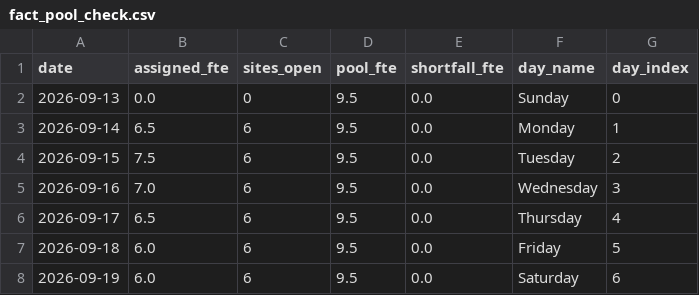
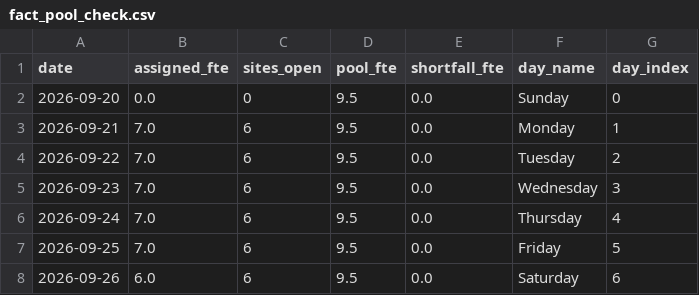
Before and after one commit to rastogim11/SteelHacks26-PackageSurgePredictor, a CSV file: powerbi/fact_pool_check.csv, drawn as a sheet.

```diff
--- a/powerbi/fact_pool_check.csv
+++ b/powerbi/fact_pool_check.csv
@@ -1,8 +1,8 @@
 date,assigned_fte,sites_open,pool_fte,shortfall_fte,day_name,day_index
-2026-09-13,0.0,0,9.5,0.0,Sunday,0
-2026-09-14,6.5,6,9.5,0.0,Monday,1
-2026-09-15,7.5,6,9.5,0.0,Tuesday,2
-2026-09-16,7.0,6,9.5,0.0,Wednesday,3
-2026-09-17,6.5,6,9.5,0.0,Thursday,4
-2026-09-18,6.0,6,9.5,0.0,Friday,5
-2026-09-19,6.0,6,9.5,0.0,Saturday,6
+2026-09-20,0.0,0,9.5,0.0,Sunday,0
+2026-09-21,7.0,6,9.5,0.0,Monday,1
+2026-09-22,7.0,6,9.5,0.0,Tuesday,2
+2026-09-23,7.0,6,9.5,0.0,Wednesday,3
+2026-09-24,7.0,6,9.5,0.0,Thursday,4
+2026-09-25,7.0,6,9.5,0.0,Friday,5
+2026-09-26,6.0,6,9.5,0.0,Saturday,6
```
Also changed, not shown: powerbi/dim_date.csv, 1 other file.
